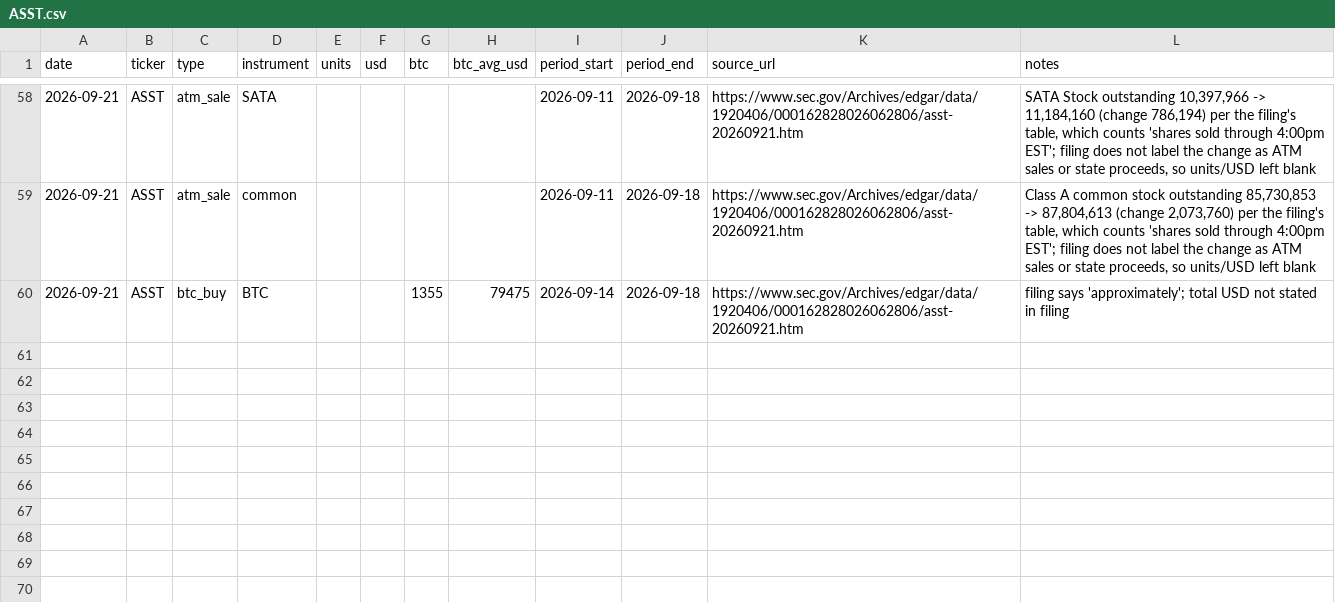
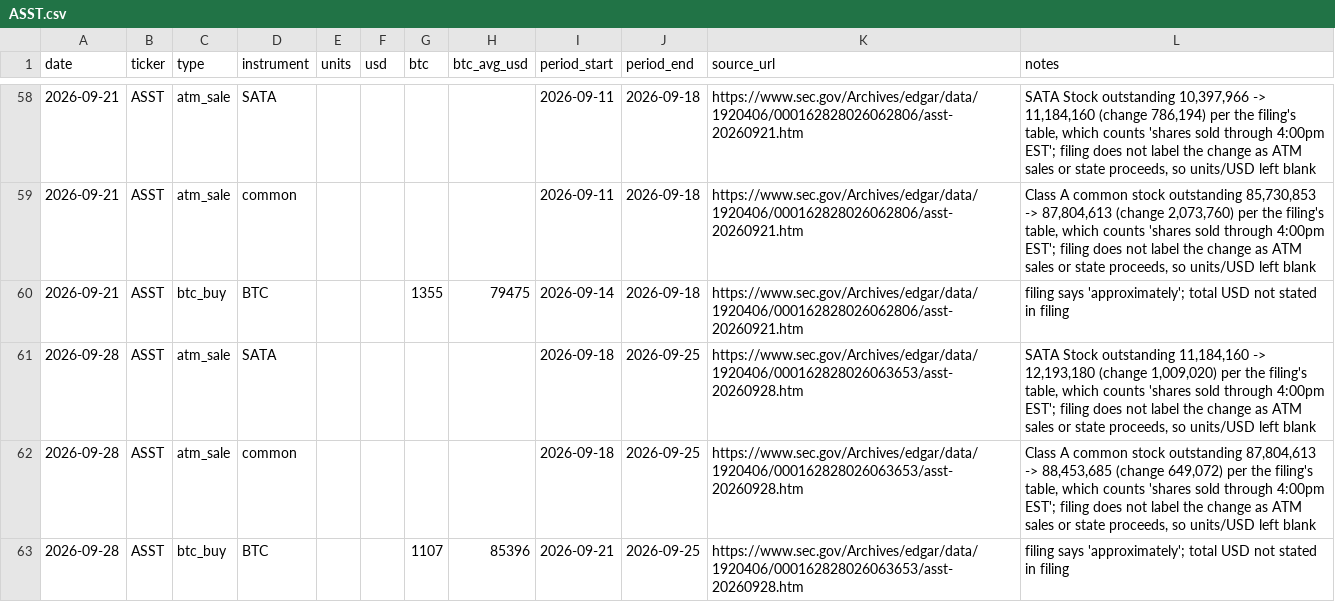
Before and after one commit to lucascashwell3-ai/datproof, a CSV file: data/moves/ASST.csv, drawn as a sheet; only a part is shown, gaps mark what is left out.

```diff
--- a/data/moves/ASST.csv
+++ b/data/moves/ASST.csv
@@ -60 +60,4 @@ date,ticker,type,instrument,units,usd,btc,btc_avg_usd,period_start,period_end,so
 2026-09-21,ASST,btc_buy,BTC,,,1355,79475,2026-09-14,2026-09-18,https://www.sec.gov/Archives/edgar/data/1920406/000162828026062806/asst-20260921.htm,filing says 'approximately'; total USD not stated in filing
+2026-09-28,ASST,atm_sale,SATA,,,,,2026-09-18,2026-09-25,https://www.sec.gov/Archives/edgar/data/1920406/000162828026063653/asst-20260928.htm,"SATA Stock outstanding 11,184,160 -> 12,193,180 (change 1,009,020) per the filing's table, which counts 'shares sold through 4:00pm EST'; filing does not label the change as ATM sales or state proceeds, so units/USD left blank"
+2026-09-28,ASST,atm_sale,common,,,,,2026-09-18,2026-09-25,https://www.sec.gov/Archives/edgar/data/1920406/000162828026063653/asst-20260928.htm,"Class A common stock outstanding 87,804,613 -> 88,453,685 (change 649,072) per the filing's table, which counts 'shares sold through 4:00pm EST'; filing does not label the change as ATM sales or state proceeds, so units/USD left blank"
+2026-09-28,ASST,btc_buy,BTC,,,1107,85396,2026-09-21,2026-09-25,https://www.sec.gov/Archives/edgar/data/1920406/000162828026063653/asst-20260928.htm,filing says 'approximately'; total USD not stated in filing
```
Also changed, not shown: data/moves/MSTR.csv, 4 other files.
